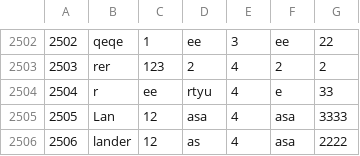
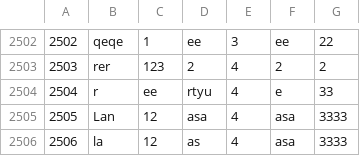
Before and after one commit to markelbugallo/DeustoShop, a CSV file: DeustoShop/DeustoShopC/data/usuarios.csv, drawn as a sheet; only a part is shown, gaps mark what is left out.

```diff
--- a/DeustoShop/DeustoShopC/data/usuarios.csv
+++ b/DeustoShop/DeustoShopC/data/usuarios.csv
@@ -2505,2 +2505,2 @@
 2505;Lan;12;asa;4;asa;3333
-2506;lander;12;as;4;asa;2222
+2506;la;12;as;4;asa;3333
```
Also changed, not shown: DeustoShop/DeustoShopC/data/pedidos.csv, 4 other files.
